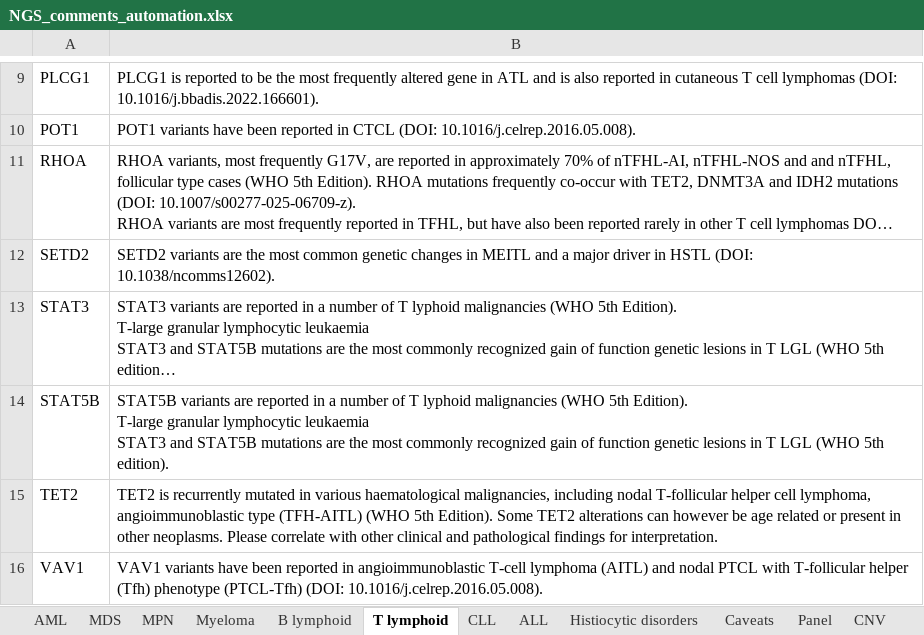
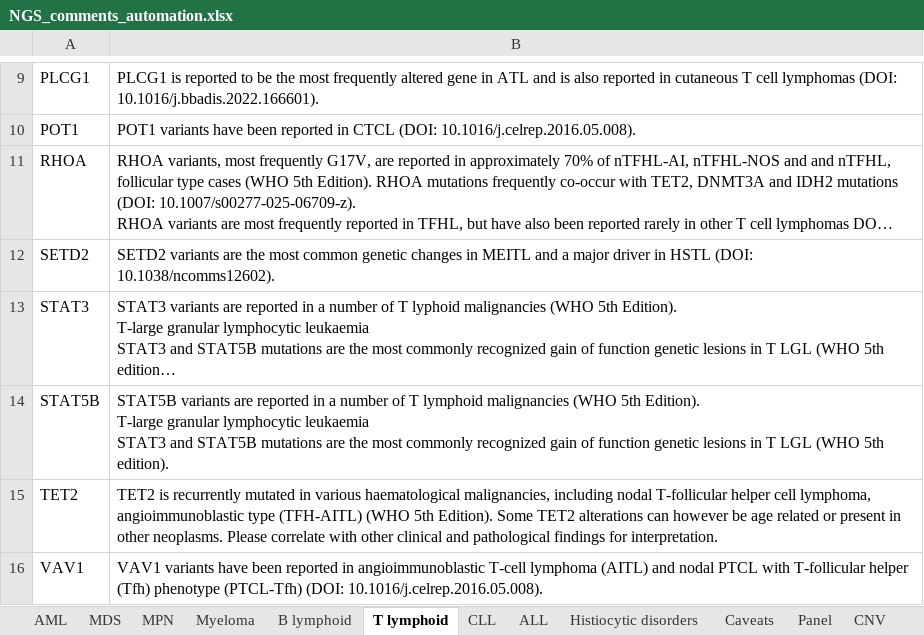
Before and after one commit to brittanymills593/NGS-comments, an Excel workbook: NGS_comments_automation.xlsx, sheet T lymphoid, drawn as a sheet; only a part is shown, gaps mark what is left out; long unchanged cells end in …; values as stored, in another font and other column widths than the file's, no borders; the diff names each change by its address in the sheet, - before the commit and + after, or states it on an @@ line.

Commit message:
Add files via upload

```diff
--- a/NGS_comments_automation.xlsx (sheet T lymphoid)
+++ b/NGS_comments_automation.xlsx (sheet T lymphoid)
-B14: …of T lyphoid malignancies (WHO…
+B14: …of T lymphoid malignancies (WHO…
```
